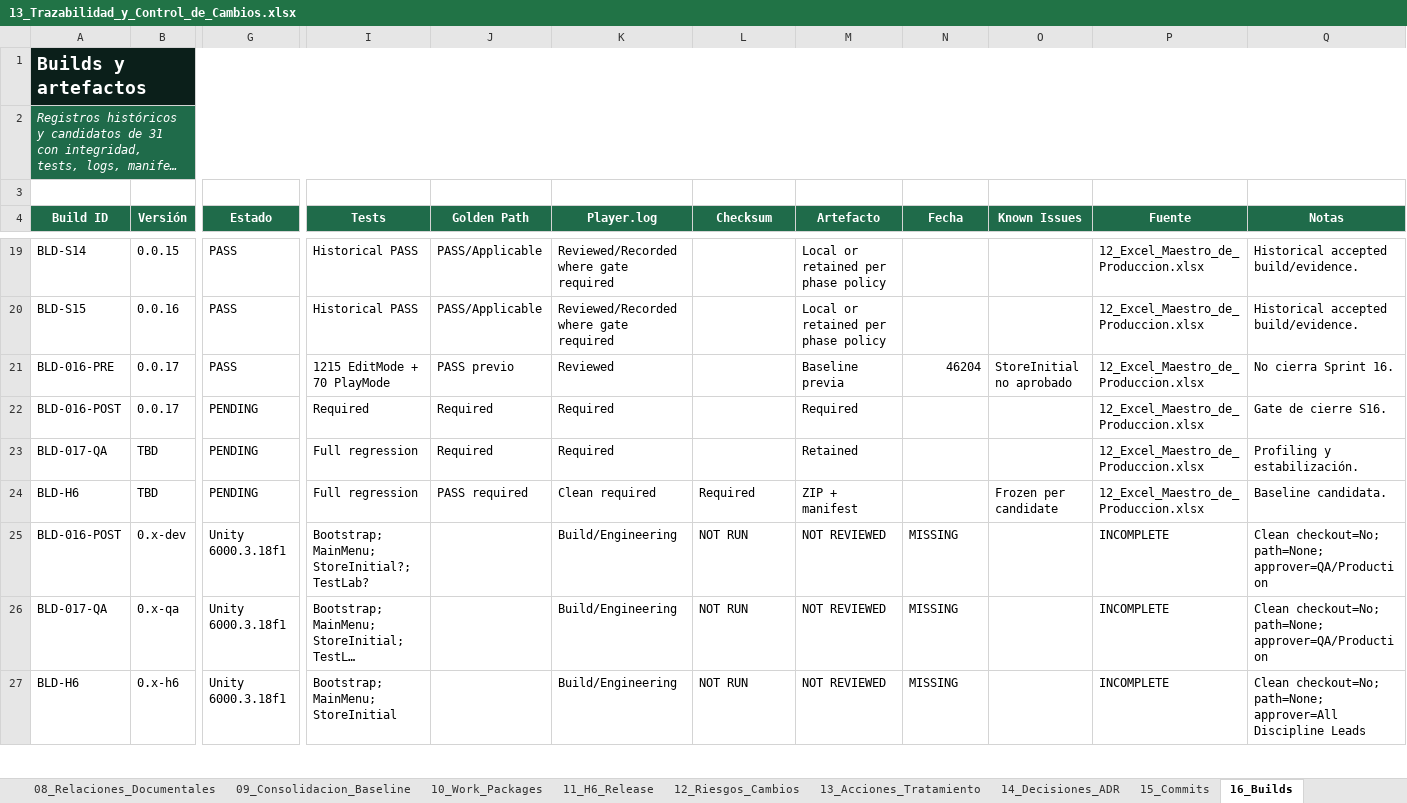
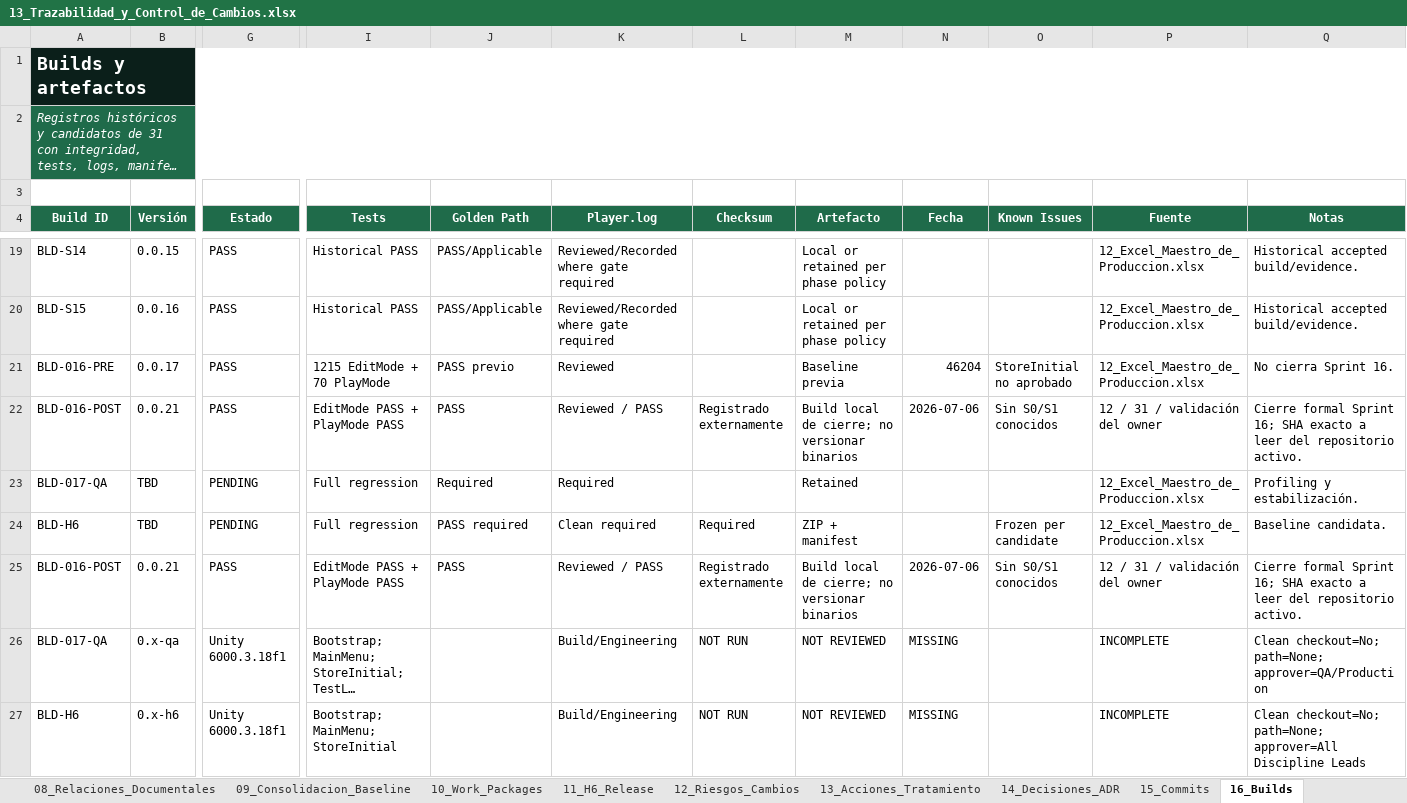
Before and after one commit to BLRochaGonzalez93/U012_CartridgeAndCloud, an Excel workbook: Documentation/04_Production_QA_and_Traceability/13_Trazabilidad_y_Control_de_Cambios.xlsx, sheet 16_Builds, drawn as a sheet; only a part is shown, gaps mark what is left out; long unchanged cells end in …; values as stored, in another font and other column widths than the file's, no borders; removed rows and columns are numbered as before the commit, all else as after; rows hold the shown columns only; the diff names each change by its address in the sheet, - before the commit and + after, or states it on an @@ line.

Commit message:
docs: close Sprint 16 and update project governance
- Marked Sprint 16 as COMPLETED / PASS across the active project documentation.
- Registered the visual and functional approval of StoreInitial.
- Recorded the successful Windows x64 build validation for version 0.0.21.
- Registered PASS results for EditMode, PlayMode, manual regression, Golden Path, persistence and Player.log review.
- Updated the Production Roadmap and Sprint Plan with the formal Sprint 16 closure.
- Updated the Production Master workbook, backlog, Sprint 16 work packages, QA gates and build records.
- Updated traceability, change control, test evidence and build provenance records.
- Updated the H6 readiness workbook with the Sprint 16 gate signoff.
- Marked reusable evidence as complete for Sprint 16 without declaring it verified for H6.
- Updated the Project Binder, Master Guide, Vertical Slice Specification, QA Plan, Art Bible, Audio Bible, Unity Setup Guide and Build and Versioning Guide.
- Regenerated the corresponding PDF documents.
- Preserved historical snapshots while removing contradictions from current operational sections.
- Set Sprint 17 to PENDING / READY TO OPEN.
- Kept H6 and Vertical Slice approval as BLOCKED / NOT RUN pending Sprint 17 validation.

```diff
--- a/Documentation/04_Production_QA_and_Traceability/13_Trazabilidad_y_Control_de_Cambios.xlsx (sheet 16_Builds)
+++ b/Documentation/04_Production_QA_and_Traceability/13_Trazabilidad_y_Control_de_Cambios.xlsx (sheet 16_Builds)
-B22 (Versión): 0.0.17
+B22 (Versión): 0.0.21
-G22 (Estado): PENDING
+G22 (Estado): PASS
-I22 (Tests): Required
+I22 (Tests): EditMode PASS + PlayMode PASS
-J22 (Golden Path): Required
+J22 (Golden Path): PASS
-K22 (Player.log): Required
+K22 (Player.log): Reviewed / PASS
-L22 (Checksum): (empty)
+L22 (Checksum): Registrado externamente
-M22 (Artefacto): Required
+M22 (Artefacto): Build local de cierre; no versionar binarios
-N22 (Fecha): (empty)
+N22 (Fecha): 2026-07-06
-O22 (Known Issues): (empty)
+O22 (Known Issues): Sin S0/S1 conocidos
-P22 (Fuente): 12_Excel_Maestro_de_Produccion.xlsx
+P22 (Fuente): 12 / 31 / validación del owner
-Q22 (Notas): Gate de cierre S16.
+Q22 (Notas): Cierre formal Sprint 16; SHA exacto a leer del repositorio activo.
-row 25: BLD-016-POST | 0.x-dev | Unity 6000.3.18f1 | Bootstrap; MainMenu; StoreInitial?; TestLab? |  | Build/Engineering | NOT RUN | NOT REVIEWED | MISSING |  | INCOMPLETE | Clean checkout=No; path=None; approver=QA/Production
+row 25: BLD-016-POST | 0.0.21 | PASS | EditMode PASS + PlayMode PASS | PASS | Reviewed / PASS | Registrado externamente | Build local de cierre; no versionar binarios | 2026-07-06 | Sin S0/S1 conocidos | 12 / 31 / validación del owner | Cierre formal Sprint 16; SHA exacto a leer del repositorio activo.
```
Also changed, not shown: sheet 17_Pruebas_Evidencia, sheet 04_Cambios, sheet 28_Log_Cambios, sheet 01_Dashboard, charts or pictures, Documentation/04_Production_QA_and_Traceability/12_Excel_Maestro_de_Produccion.xlsx, Documentation/04_Production_QA_and_Traceability/31_H6_and_Release_Readiness_Checklist.xlsx, 40 other files.
